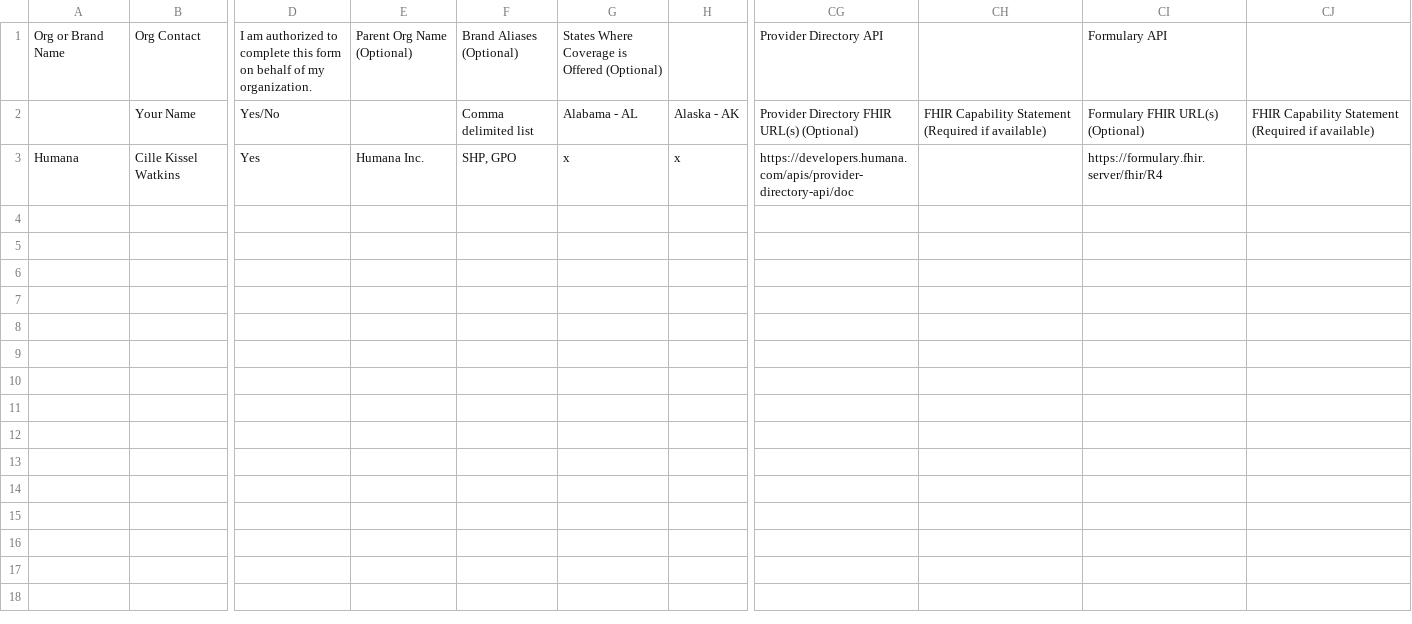
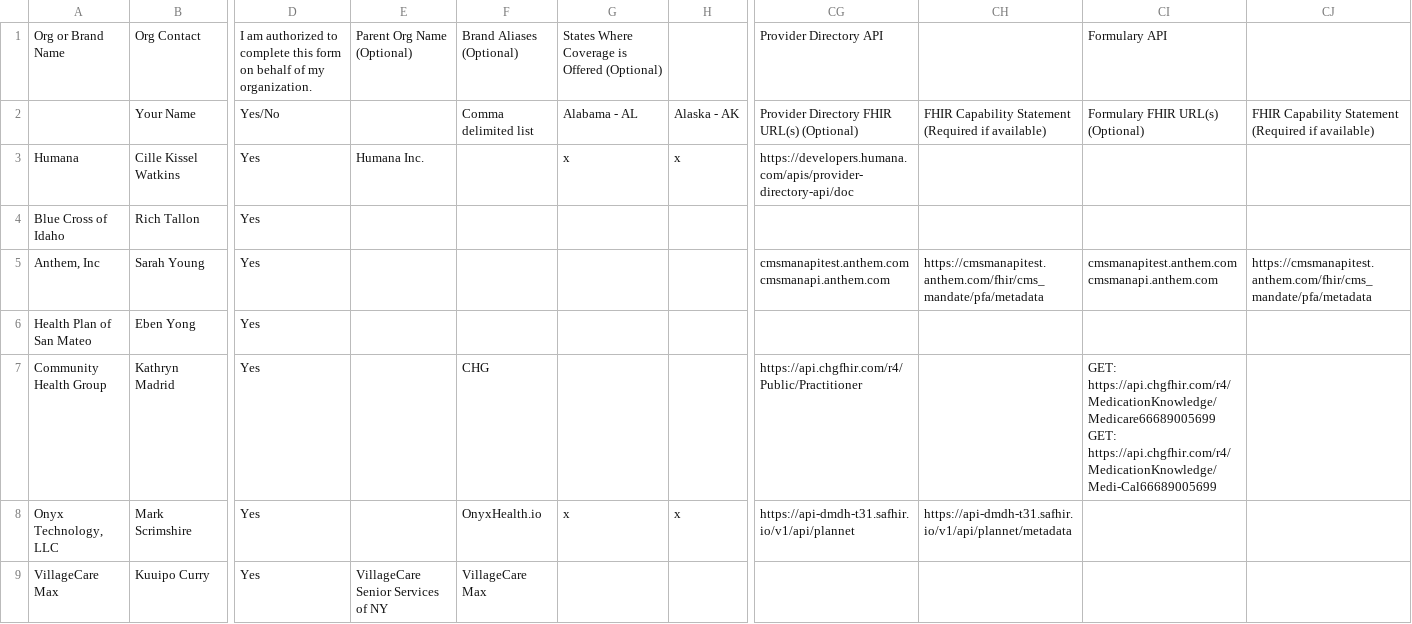
Before and after one commit to onerecord/carinfhirdirectory, a CSV file: MasterDirectoryFile.csv, drawn as a sheet; only a part is shown, gaps mark what is left out; removed rows and columns are numbered as before the commit, all else as after; rows hold the shown columns only; the diff names each change by its address in the sheet, - before the commit and + after, or states it on an @@ line.

Commit message:
Add files via upload

```diff
--- a/MasterDirectoryFile.csv
+++ b/MasterDirectoryFile.csv
-F3: SHP, GPO
+F3: (empty)
-CI3: https://formulary.fhir.server/fhir/R4
+CI3: (empty)
-row 4: (empty)
+row 4: Blue Cross of Idaho | Rich Tallon | Yes
-row 5: (empty)
+row 5: Anthem, Inc | Sarah Young | Yes |  |  |  |  | cmsmanapitest.anthem.com cmsmanapi.anthem.com | https://cmsmanapitest.anthem.com/fhir/cms_mandate/pfa/metadata | cmsmanapitest.anthem.com cmsmanapi.anthem.com | https://cmsmanapitest.anthem.com/fhir/cms_mandate/pfa/metadata
-row 6: (empty)
+row 6: Health Plan of San Mateo | Eben Yong | Yes
-row 7: (empty)
+row 7: Community Health Group | Kathryn Madrid | Yes |  | CHG |  |  | https://api.chgfhir.com/r4/Public/Practitioner |  | GET: https://api.chgfhir.com/r4/MedicationKnowledge/Medicare66689005699 GET: https://api.chgfhir.com/r4/MedicationKnowledge/Medi-Cal66689005699
+row 8: Onyx Technology, LLC | Mark Scrimshire | Yes |  | OnyxHealth.io | x | x | https://api-dmdh-t31.safhir.io/v1/api/plannet | https://api-dmdh-t31.safhir.io/v1/api/plannet/metadata
+row 9: VillageCare Max | Kuuipo Curry | Yes | VillageCare Senior Services of NY | VillageCare Max
```
